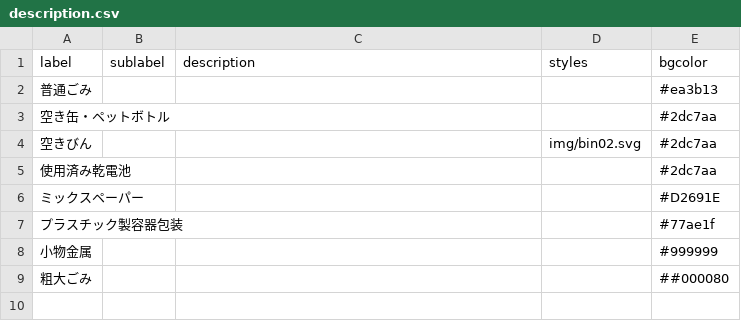
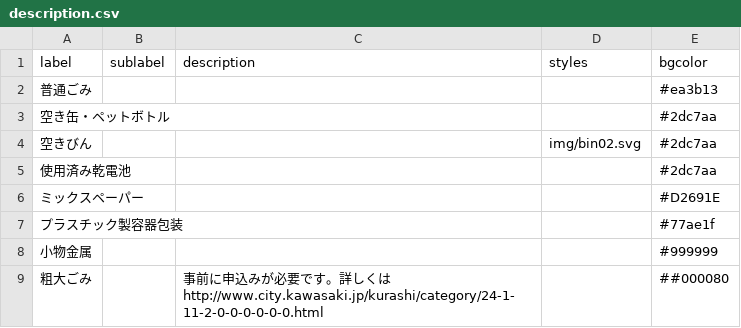
Before and after one commit to makiyohko/5374, a CSV file: data/description.csv, drawn as a sheet.

Commit message:
粗大ごみの出し方補足

```diff
--- a/data/description.csv
+++ b/data/description.csv
@@ -8,2 +8,2 @@ label,sublabel,description,styles,bgcolor
 小物金属,,,,#999999
-粗大ごみ,,,,##000080
+粗大ごみ,,事前に申込みが必要です。詳しくはhttp://www.city.kawasaki.jp/kurashi/category/24-1-11-2-0-0-0-0-0-0.html,,##000080
```
